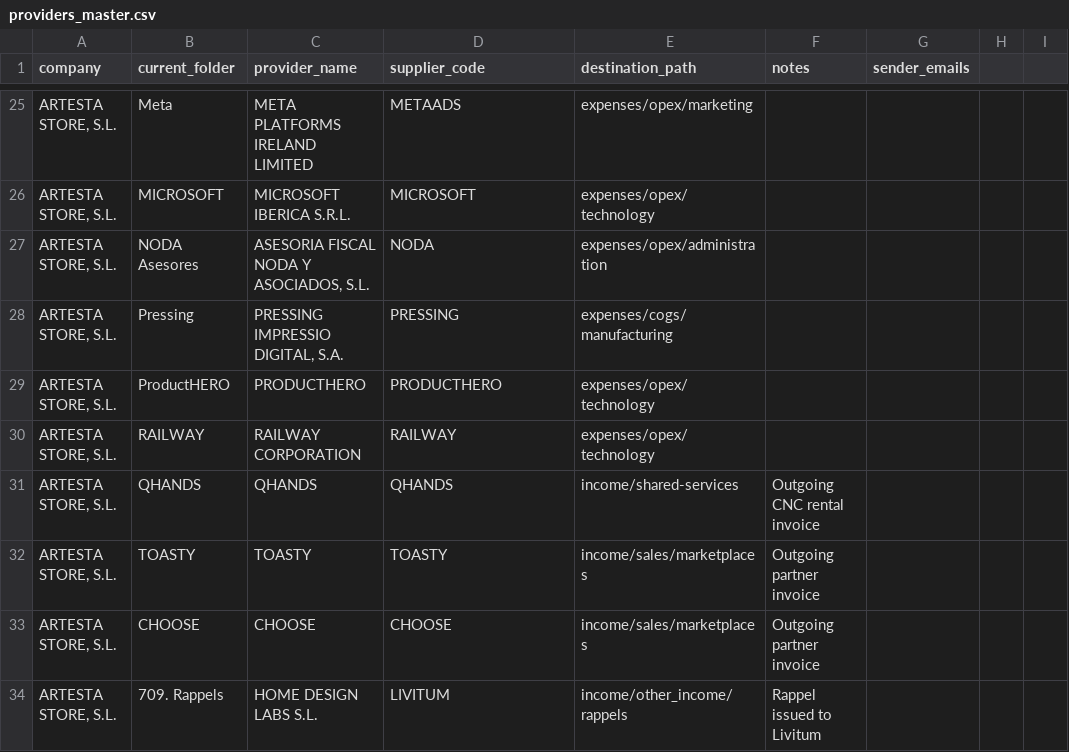
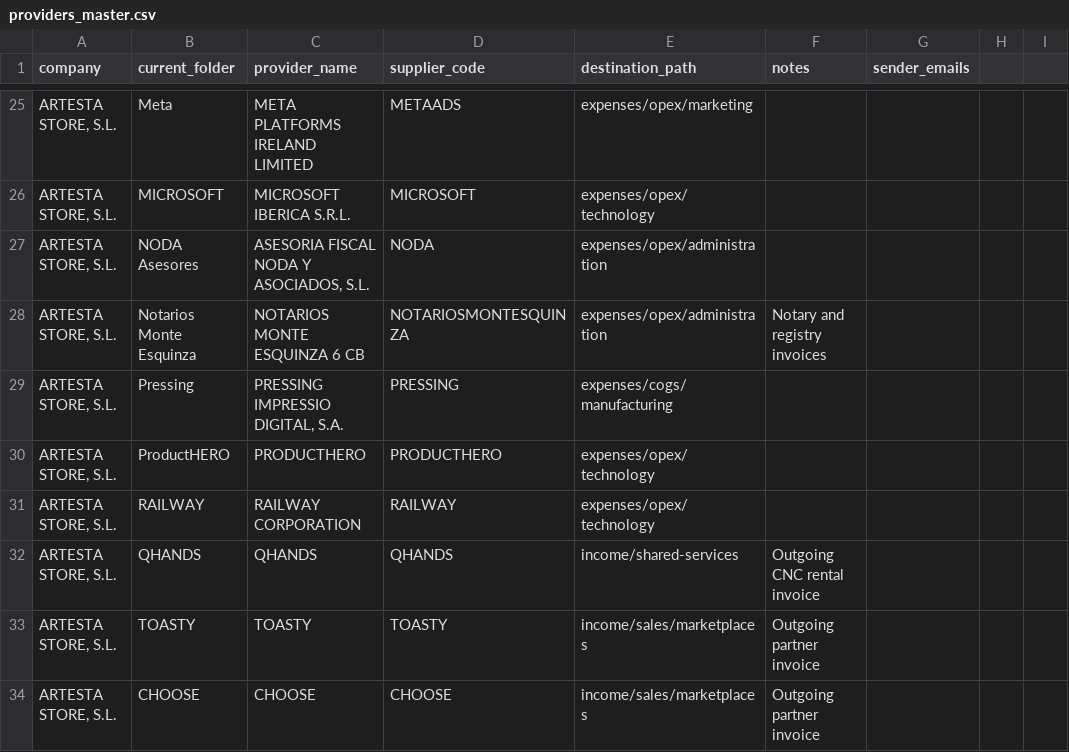
Before and after one commit to devartesta/lector_facturas, a CSV file: src/lector_facturas/config/providers_master.csv, drawn as a sheet; only a part is shown, gaps mark what is left out; the shorter side is filled out with more unchanged rows; the diff names each change by its address in the sheet, - before the commit and + after, or states it on an @@ line.

Commit message:
Add Notarios Monte Esquinza invoice parser

```diff
--- a/src/lector_facturas/config/providers_master.csv
+++ b/src/lector_facturas/config/providers_master.csv
+row 28: ARTESTA STORE, S.L. | Notarios Monte Esquinza | NOTARIOS MONTE ESQUINZA 6 CB | NOTARIOSMONTESQUINZA | expenses/opex/administration | Notary and registry invoices
```
Also changed, not shown: 3 other files.
